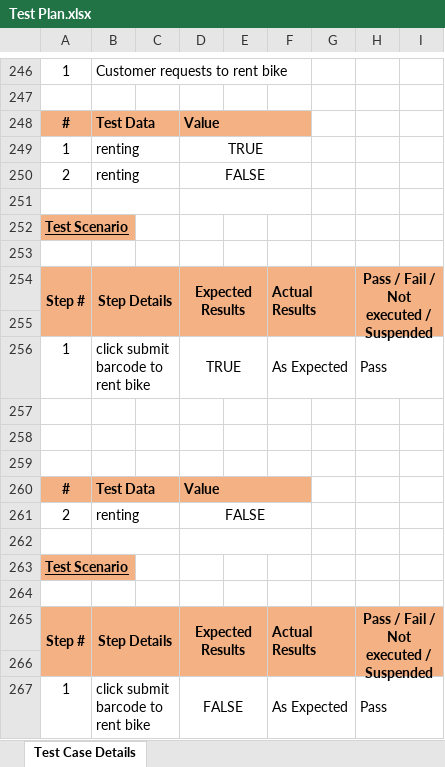
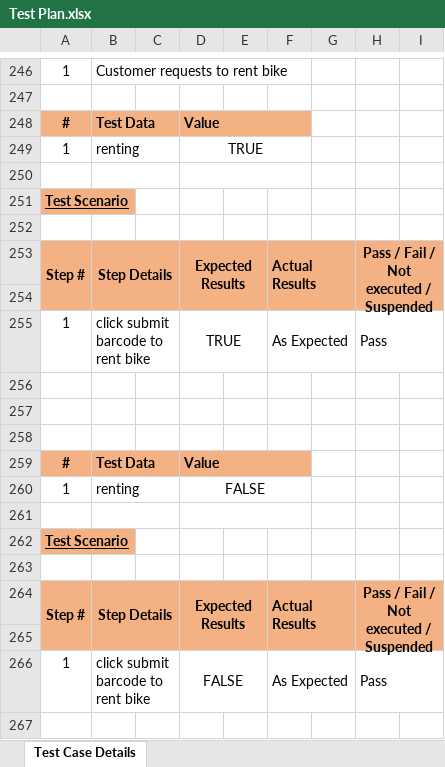
Before and after one commit to haa1010/ISD.ICT.20201-08-EcoBike, an Excel workbook: UnitTest/Test Plan.xlsx, sheet Test Case Details, drawn as a sheet; only a part is shown, gaps mark what is left out; the shorter side is filled out with more unchanged rows; values as stored, in another font and other column widths than the file's, no borders; removed rows and columns are numbered as before the commit, all else as after; the diff names each change by its address in the sheet, - before the commit and + after, or states it on an @@ line.

Commit message:
merge

```diff
--- a/UnitTest/Test Plan.xlsx (sheet Test Case Details)
+++ b/UnitTest/Test Plan.xlsx (sheet Test Case Details)
-row 250: 2 | renting |  | FALSE
-A260: 2
+A260: 1
```
